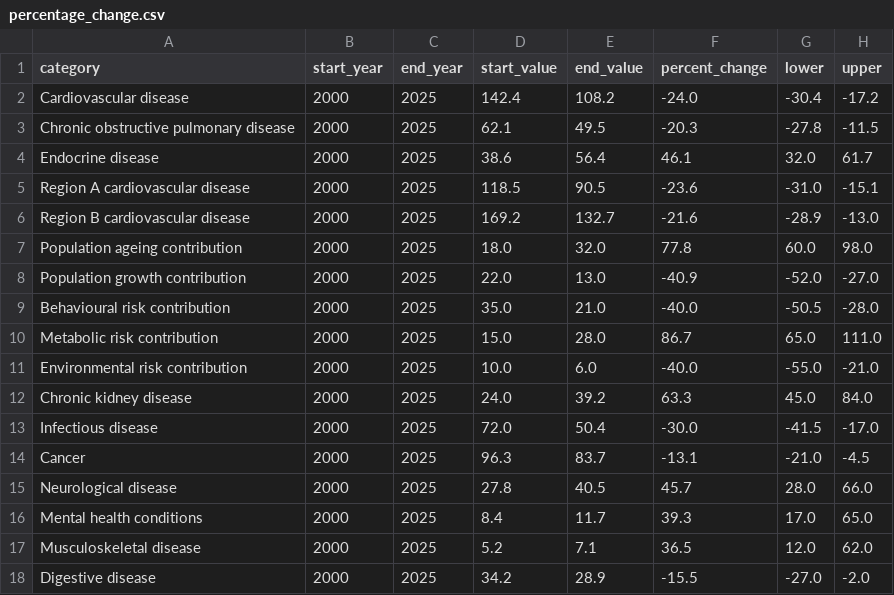
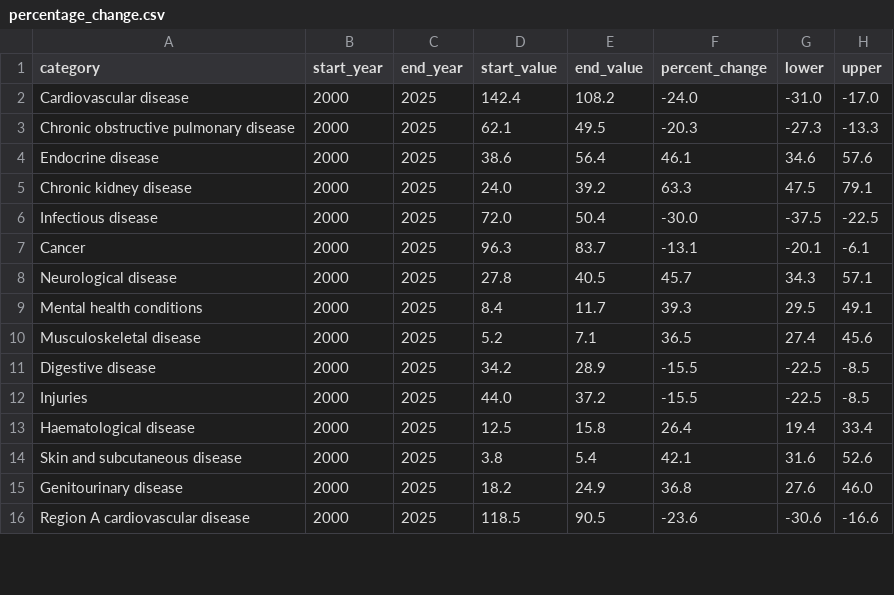
Before and after one commit to yimingmade/autograph-scientific-figures, a CSV file: examples/minimal-data/percentage_change.csv, drawn as a sheet; only a part is shown; the diff covers the shown part only.

```diff
--- a/examples/minimal-data/percentage_change.csv
+++ b/examples/minimal-data/percentage_change.csv
@@ -1,18 +1,16 @@
 category,start_year,end_year,start_value,end_value,percent_change,lower,upper
-Cardiovascular disease,2000,2025,142.4,108.2,-24.0,-30.4,-17.2
-Chronic obstructive pulmonary disease,2000,2025,62.1,49.5,-20.3,-27.8,-11.5
-Endocrine disease,2000,2025,38.6,56.4,46.1,32.0,61.7
-Region A cardiovascular disease,2000,2025,118.5,90.5,-23.6,-31.0,-15.1
-Region B cardiovascular disease,2000,2025,169.2,132.7,-21.6,-28.9,-13.0
-Population ageing contribution,2000,2025,18.0,32.0,77.8,60.0,98.0
-Population growth contribution,2000,2025,22.0,13.0,-40.9,-52.0,-27.0
-Behavioural risk contribution,2000,2025,35.0,21.0,-40.0,-50.5,-28.0
-Metabolic risk contribution,2000,2025,15.0,28.0,86.7,65.0,111.0
-Environmental risk contribution,2000,2025,10.0,6.0,-40.0,-55.0,-21.0
-Chronic kidney disease,2000,2025,24.0,39.2,63.3,45.0,84.0
-Infectious disease,2000,2025,72.0,50.4,-30.0,-41.5,-17.0
-Cancer,2000,2025,96.3,83.7,-13.1,-21.0,-4.5
-Neurological disease,2000,2025,27.8,40.5,45.7,28.0,66.0
-Mental health conditions,2000,2025,8.4,11.7,39.3,17.0,65.0
-Musculoskeletal disease,2000,2025,5.2,7.1,36.5,12.0,62.0
-Digestive disease,2000,2025,34.2,28.9,-15.5,-27.0,-2.0
+Cardiovascular disease,2000,2025,142.4,108.2,-24.0,-31.0,-17.0
+Chronic obstructive pulmonary disease,2000,2025,62.1,49.5,-20.3,-27.3,-13.3
+Endocrine disease,2000,2025,38.6,56.4,46.1,34.6,57.6
+Chronic kidney disease,2000,2025,24.0,39.2,63.3,47.5,79.1
+Infectious disease,2000,2025,72.0,50.4,-30.0,-37.5,-22.5
+Cancer,2000,2025,96.3,83.7,-13.1,-20.1,-6.1
+Neurological disease,2000,2025,27.8,40.5,45.7,34.3,57.1
+Mental health conditions,2000,2025,8.4,11.7,39.3,29.5,49.1
+Musculoskeletal disease,2000,2025,5.2,7.1,36.5,27.4,45.6
+Digestive disease,2000,2025,34.2,28.9,-15.5,-22.5,-8.5
+Injuries,2000,2025,44.0,37.2,-15.5,-22.5,-8.5
+Haematological disease,2000,2025,12.5,15.8,26.4,19.4,33.4
+Skin and subcutaneous disease,2000,2025,3.8,5.4,42.1,31.6,52.6
+Genitourinary disease,2000,2025,18.2,24.9,36.8,27.6,46.0
+Region A cardiovascular disease,2000,2025,118.5,90.5,-23.6,-30.6,-16.6
```
Also changed, not shown: 6 added rows elsewhere in this file, examples/minimal-data/component_composition.csv, examples/minimal-data/subgroup_estimates.csv, 4 other files.
